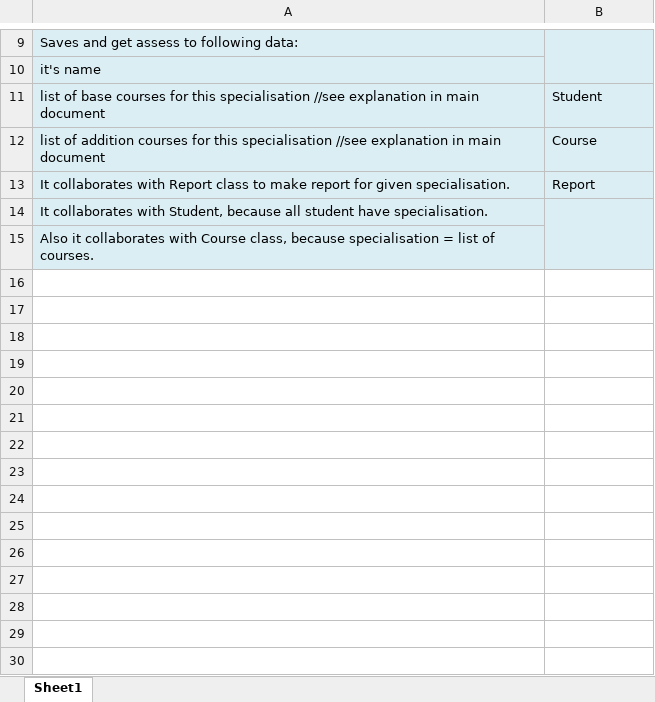
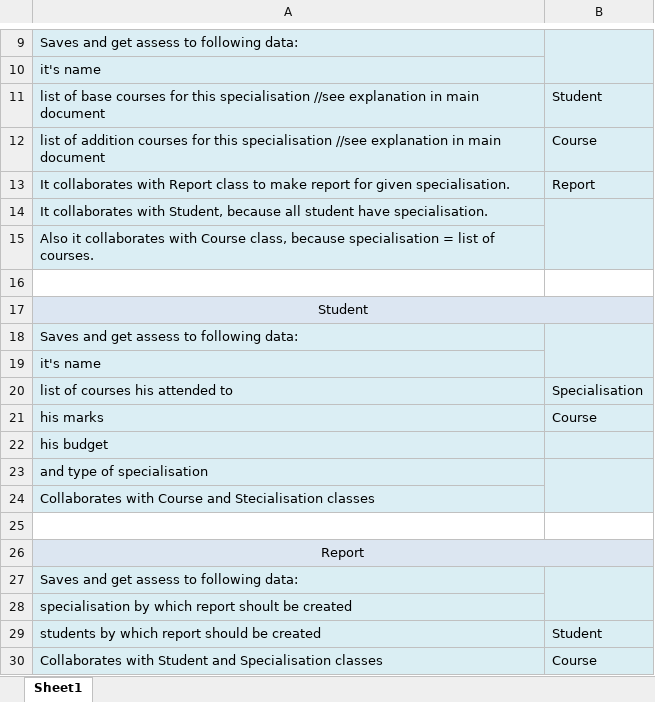
Before and after one commit to iwitaly/InPlan, an Excel workbook: CRC cards.xlsx, sheet Sheet1, drawn as a sheet; only a part is shown, gaps mark what is left out; values as stored, in another font and other column widths than the file's, no borders; the diff names each change by its address in the sheet, - before the commit and + after, or states it on an @@ line.

```diff
--- a/CRC cards.xlsx (sheet Sheet1)
+++ b/CRC cards.xlsx (sheet Sheet1)
+row 16: (empty)
+row 17: Student
+row 18: Saves and get assess to following data:
+row 19: it's name
+row 20: list of courses his attended to | Specialisation
+row 21: his marks | Course
+row 22: his budget
+row 23: and type of specialisation
+row 24: Collaborates with Course and Stecialisation classes
+row 25: (empty)
+row 26: Report
+row 27: Saves and get assess to following data:
+row 28: specialisation by which report shoult be created
+row 29: students by which report should be created | Student
+row 30: Collaborates with Student and Specialisation classes | Course
```
Also changed, not shown: 2 other files.
